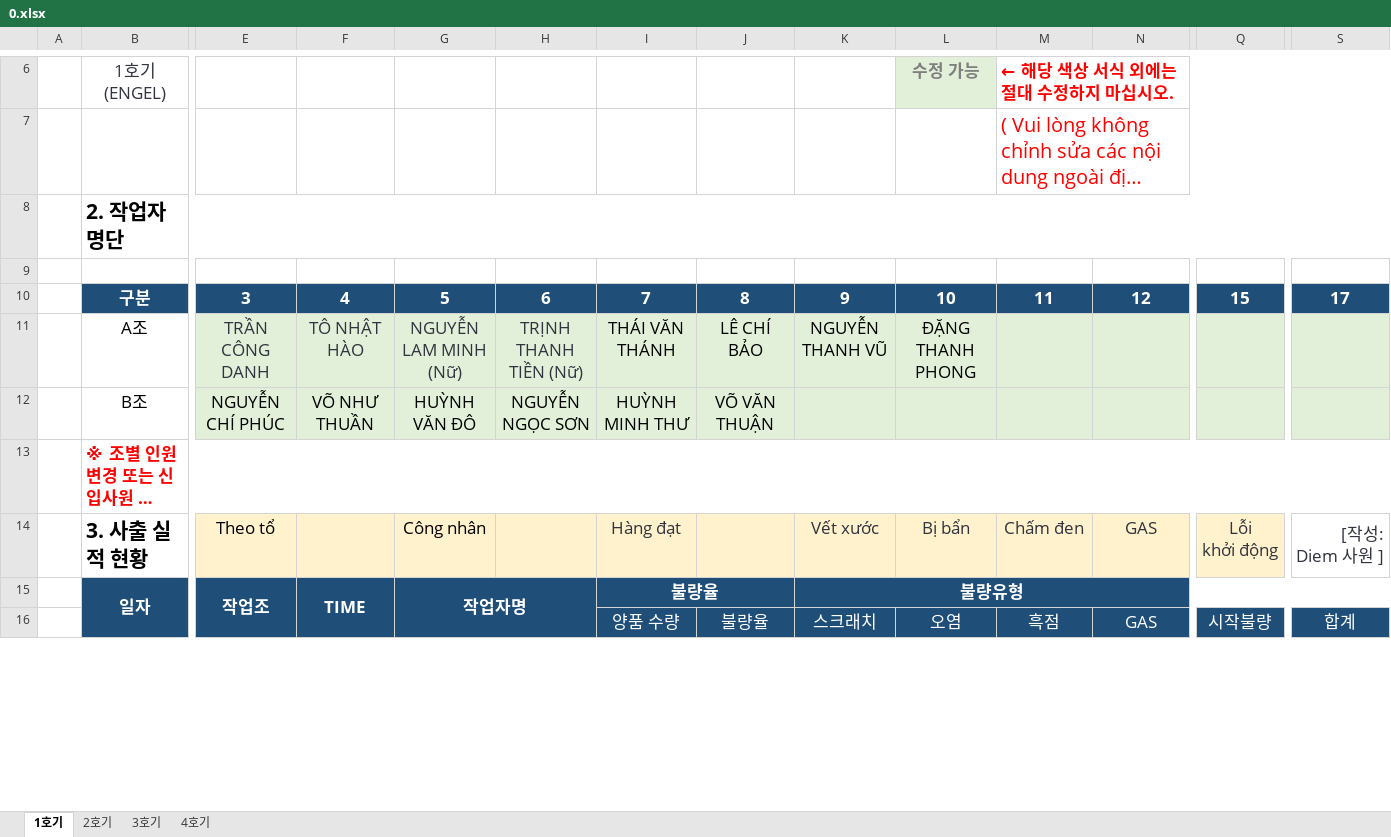
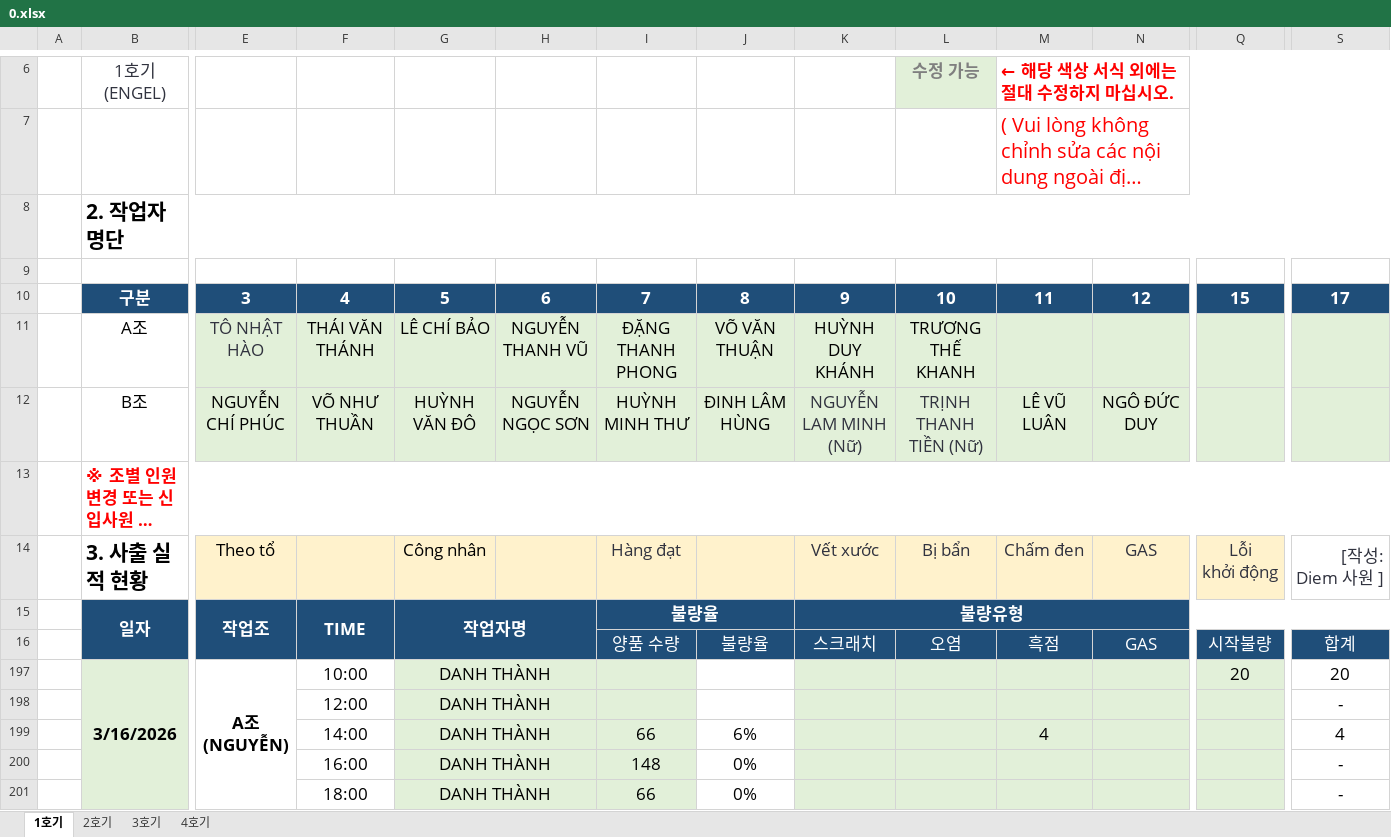
Before and after one commit to xoakssksek-prog/my-ai-dashboard, an Excel workbook: 0.xlsx, sheet 1호기, drawn as a sheet; only a part is shown, gaps mark what is left out; long unchanged cells end in …; values as stored, in another font and other column widths than the file's, no borders; removed rows and columns are numbered as before the commit, all else as after; rows hold the shown columns only; ↵ is a line break in a cell; the diff covers the shown part only; the diff names each change by its address in the sheet, - before the commit and + after, or states it on an @@ line.

```diff
--- a/0.xlsx (sheet 1호기)
+++ b/0.xlsx (sheet 1호기)
-row 11:  | A조 | TRẦN CÔNG DANH | TÔ NHẬT HÀO | NGUYỄN LAM MINH (Nữ) | TRỊNH THANH TIỀN (Nữ) | THÁI VĂN THÁNH | LÊ CHÍ BẢO | NGUYỄN THANH VŨ | ĐẶNG THANH PHONG
+row 11:  | A조 | TÔ NHẬT HÀO | THÁI VĂN THÁNH | LÊ CHÍ BẢO | NGUYỄN THANH VŨ | ĐẶNG THANH PHONG | VÕ VĂN THUẬN | HUỲNH DUY KHÁNH | TRƯƠNG THẾ KHANH
-J12: VÕ VĂN THUẬN
+J12: ĐINH LÂM HÙNG
-K12: (empty)
+K12: NGUYỄN LAM MINH (Nữ)
-L12 (수정 가능): (empty)
+L12 (수정 가능): TRỊNH THANH TIỀN (Nữ)
-M12 (← 해당 색상 서식 외에는 절대 수정하지 마십시오.): (empty)
+M12 (← 해당 색상 서식 외에는 절대 수정하지 마십시오.): LÊ VŨ LUÂN
-N12: (empty)
+N12: NGÔ ĐỨC DUY
+row 197:  | 3/16/2026 | A조 ↵ (NGUYỄN) | 10:00 | DANH THÀNH |  |  |  |  |  |  |  | 20 | 20
+row 198:  |  |  | 12:00 | DANH THÀNH |  |  |  |  |  |  |  |  | -
+row 199:  |  |  | 14:00 | DANH THÀNH |  | 66 | 6% |  |  | 4 |  |  | 4
+row 200:  |  |  | 16:00 | DANH THÀNH |  | 148 | 0% |  |  |  |  |  | -
+row 201:  |  |  | 18:00 | DANH THÀNH |  | 66 | 0% |  |  |  |  |  | -
```
Also changed, not shown: 42 added rows, 3 removed rows, 1 moved row, 44 hidden or unhidden rows, 28 edited cells and merged cells elsewhere in this sheet, sheet 3호기, sheet 4호기, sheet 2호기, formulas that keep their value, hidden cells.
